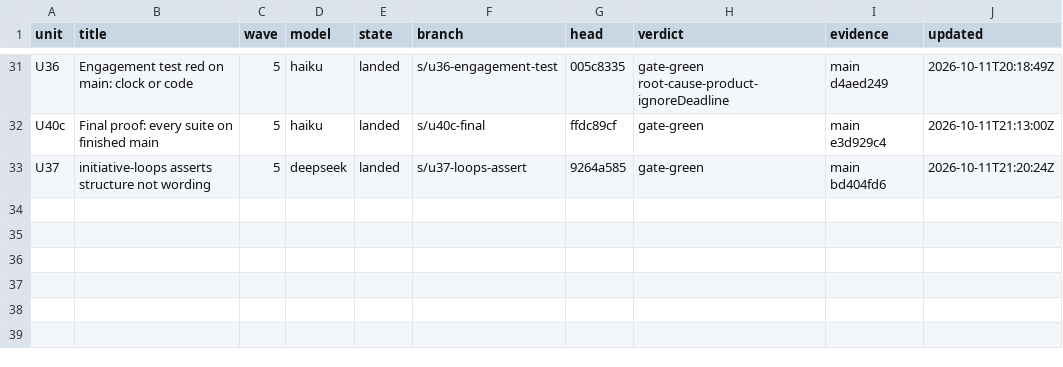
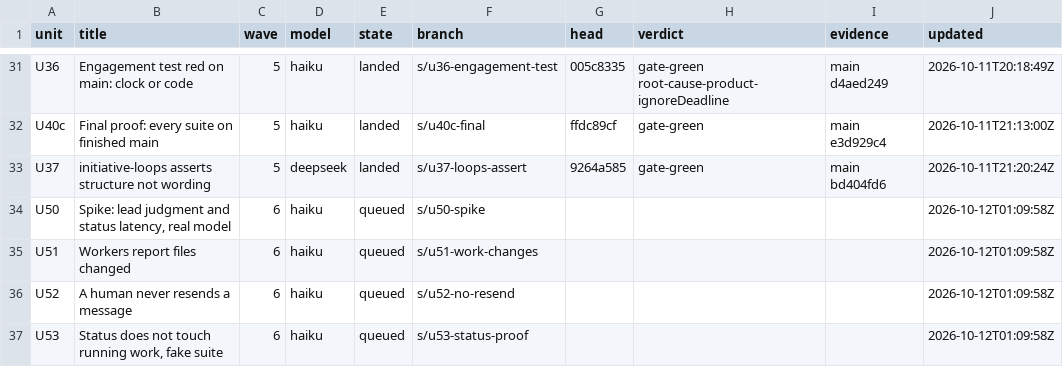
Before and after one commit to keyurbodar/kiko, a TSV file: issues/ledger.tsv, drawn as a sheet; only a part is shown, gaps mark what is left out; the diff names each change by its address in the sheet, - before the commit and + after, or states it on an @@ line.

```diff
--- a/issues/ledger.tsv
+++ b/issues/ledger.tsv
+row 34: U50 | Spike: lead judgment and status latency, real model | 6 | haiku | queued | s/u50-spike |  |  |  | 2026-10-12T01:09:58Z
+row 35: U51 | Workers report files changed | 6 | haiku | queued | s/u51-work-changes |  |  |  | 2026-10-12T01:09:58Z
+row 36: U52 | A human never resends a message | 6 | haiku | queued | s/u52-no-resend |  |  |  | 2026-10-12T01:09:58Z
+row 37: U53 | Status does not touch running work, fake suite | 6 | haiku | queued | s/u53-status-proof |  |  |  | 2026-10-12T01:09:58Z
```
Also changed, not shown: issues/decisions.tsv, 4 other files.
